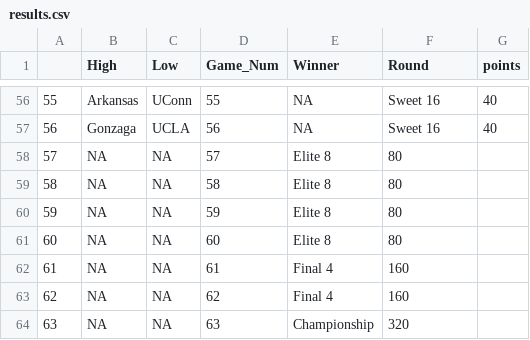
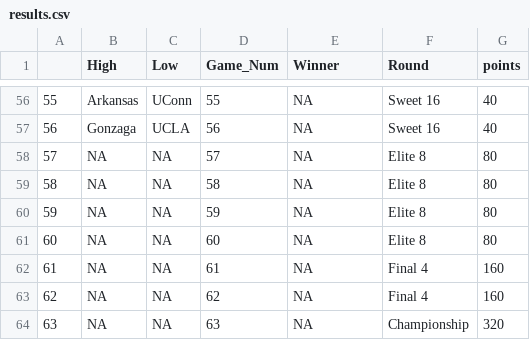
Before and after one commit to dteuscher1/MMResults, a CSV file: results.csv, drawn as a sheet; only a part is shown, gaps mark what is left out.

Commit message:
Update results.csv

```diff
--- a/results.csv
+++ b/results.csv
@@ -57,8 +57,8 @@
 56,Gonzaga,UCLA,56,NA,Sweet 16,40
-57,NA,NA,57,Elite 8,80
-58,NA,NA,58,Elite 8,80
-59,NA,NA,59,Elite 8,80
-60,NA,NA,60,Elite 8,80
-61,NA,NA,61,Final 4,160
-62,NA,NA,62,Final 4,160
-63,NA,NA,63,Championship,320
+57,NA,NA,57,NA,Elite 8,80
+58,NA,NA,58,NA,Elite 8,80
+59,NA,NA,59,NA,Elite 8,80
+60,NA,NA,60,NA,Elite 8,80
+61,NA,NA,61,NA,Final 4,160
+62,NA,NA,62,NA,Final 4,160
+63,NA,NA,63,NA,Championship,320
```
